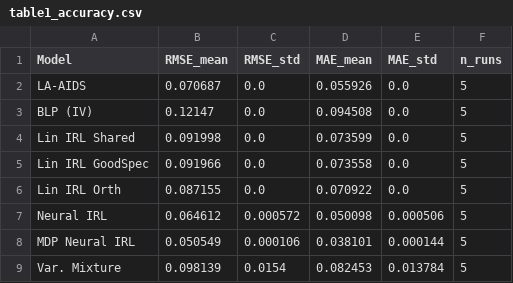
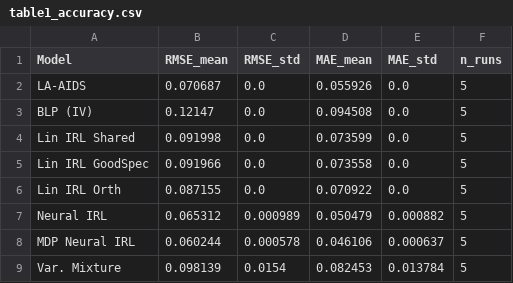
Before and after one commit to martagrz/structural_consumer_preferences, a CSV file: results/dominicks/table1_accuracy.csv, drawn as a sheet.

```diff
--- a/results/dominicks/table1_accuracy.csv
+++ b/results/dominicks/table1_accuracy.csv
@@ -6,4 +6,4 @@ Lin IRL GoodSpec,0.091966,0.0,0.073558,0.0,5
 Lin IRL Orth,0.087155,0.0,0.070922,0.0,5
-Neural IRL,0.064612,0.000572,0.050098,0.000506,5
-MDP Neural IRL,0.050549,0.000106,0.038101,0.000144,5
+Neural IRL,0.065312,0.000989,0.050479,0.000882,5
+MDP Neural IRL,0.060244,0.000578,0.046106,0.000637,5
 Var. Mixture,0.098139,0.0154,0.082453,0.013784,5
```
Also changed, not shown: results/dominicks/table2_elasticities.csv, results/dominicks/table3_welfare.csv, 48 other files.
